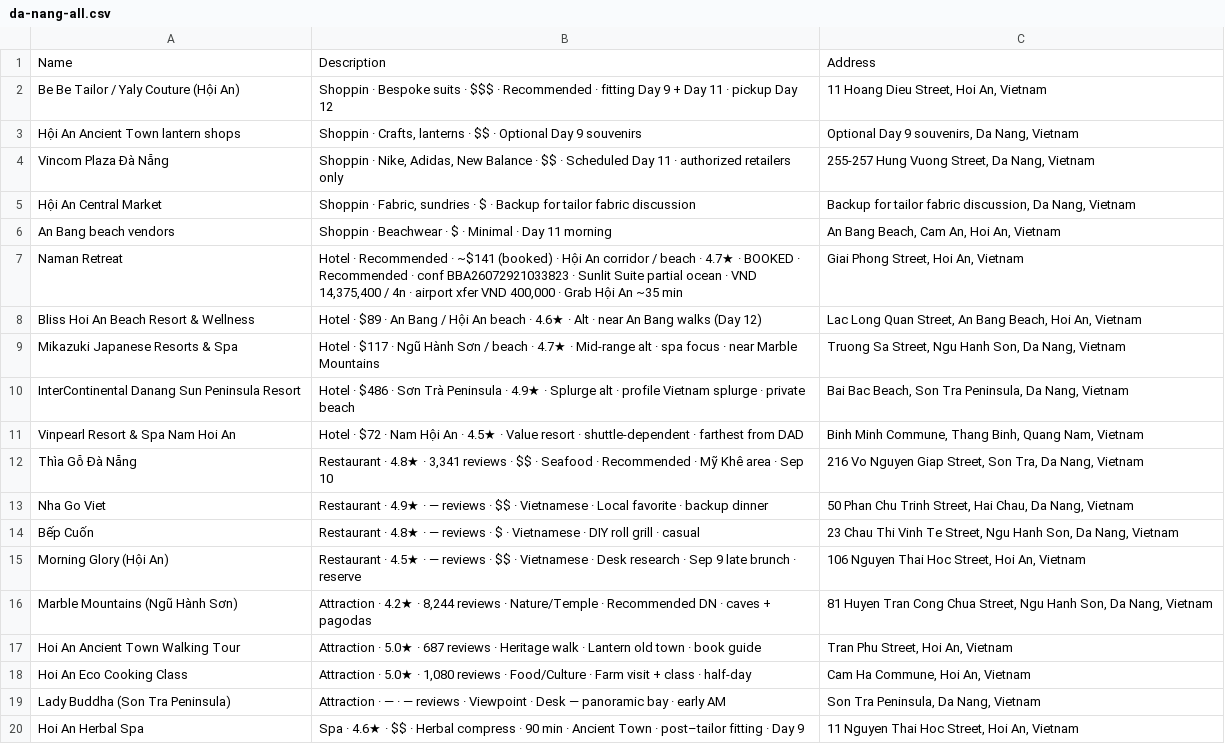
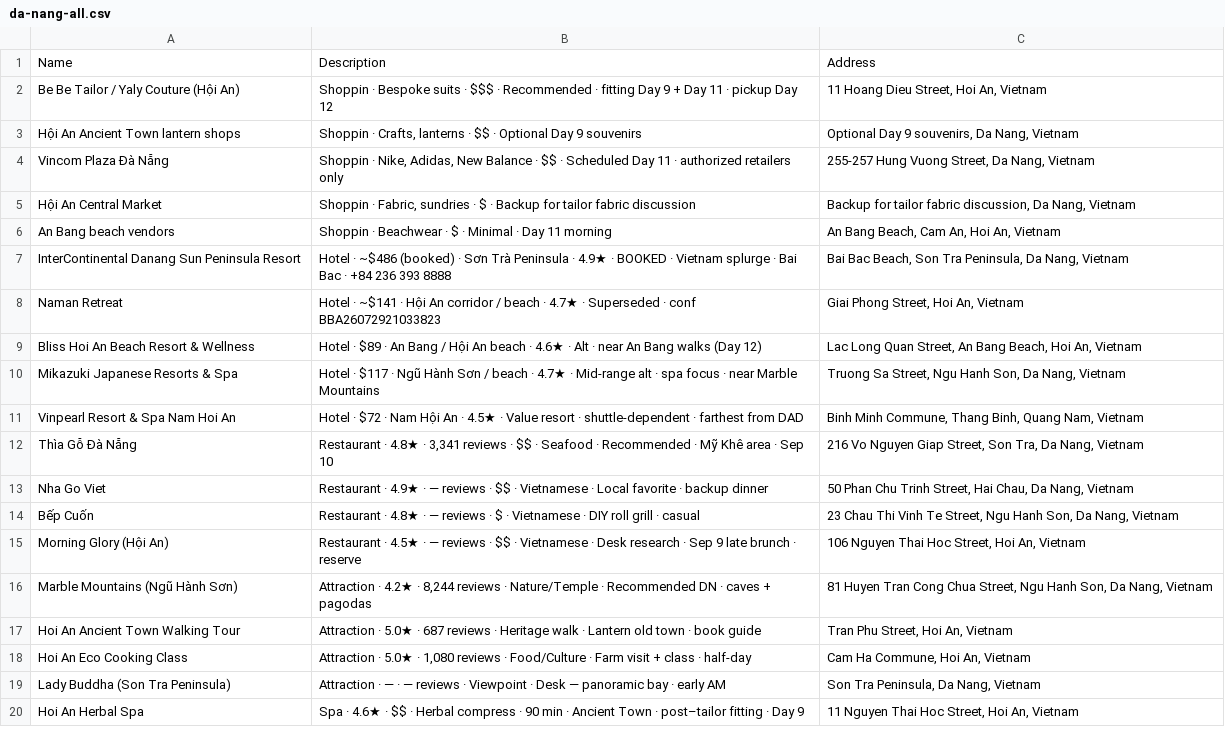
Before and after one commit to tolsonj/travel-genie, a CSV file: trips/china-vietnam-2026/maps/da-nang-all.csv, drawn as a sheet.

Commit message:
deploy: china-vietnam-2026 site 2026-08-31T04:11:56Z

```diff
--- a/trips/china-vietnam-2026/maps/da-nang-all.csv
+++ b/trips/china-vietnam-2026/maps/da-nang-all.csv
@@ -6,6 +6,6 @@ Hội An Central Market,"Shoppin · Fabric, sundries · $ · Backup for tailor f
 An Bang beach vendors,Shoppin · Beachwear · $ · Minimal · Day 11 morning,"An Bang Beach, Cam An, Hoi An, Vietnam"
-Naman Retreat,"Hotel · Recommended · ~$141 (booked) · Hội An corridor / beach · 4.7★ · BOOKED · Recommended · conf BBA26072921033823 · Sunlit Suite partial ocean · VND 14,375,400 / 4n · airport xfer VND 400,000 · Grab Hội An ~35 min","Giai Phong Street, Hoi An, Vietnam"
+InterContinental Danang Sun Peninsula Resort,Hotel · ~$486 (booked) · Sơn Trà Peninsula · 4.9★ · BOOKED · Vietnam splurge · Bai Bac · +84 236 393 8888,"Bai Bac Beach, Son Tra Peninsula, Da Nang, Vietnam"
+Naman Retreat,Hotel · ~$141 · Hội An corridor / beach · 4.7★ · Superseded · conf BBA26072921033823,"Giai Phong Street, Hoi An, Vietnam"
 Bliss Hoi An Beach Resort & Wellness,Hotel · $89 · An Bang / Hội An beach · 4.6★ · Alt · near An Bang walks (Day 12),"Lac Long Quan Street, An Bang Beach, Hoi An, Vietnam"
 Mikazuki Japanese Resorts & Spa,Hotel · $117 · Ngũ Hành Sơn / beach · 4.7★ · Mid-range alt · spa focus · near Marble Mountains,"Truong Sa Street, Ngu Hanh Son, Da Nang, Vietnam"
-InterContinental Danang Sun Peninsula Resort,Hotel · $486 · Sơn Trà Peninsula · 4.9★ · Splurge alt · profile Vietnam splurge · private beach,"Bai Bac Beach, Son Tra Peninsula, Da Nang, Vietnam"
 Vinpearl Resort & Spa Nam Hoi An,Hotel · $72 · Nam Hội An · 4.5★ · Value resort · shuttle-dependent · farthest from DAD,"Binh Minh Commune, Thang Binh, Quang Nam, Vietnam"
```
Also changed, not shown: trips/china-vietnam-2026/maps/hotels.csv, 36 other files.
